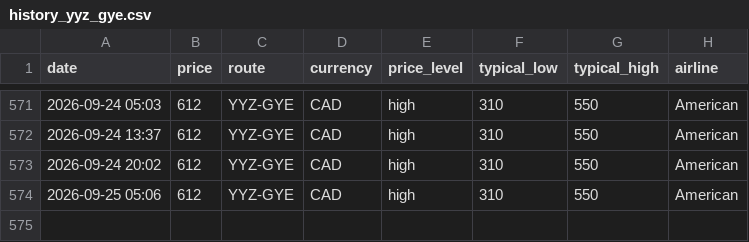
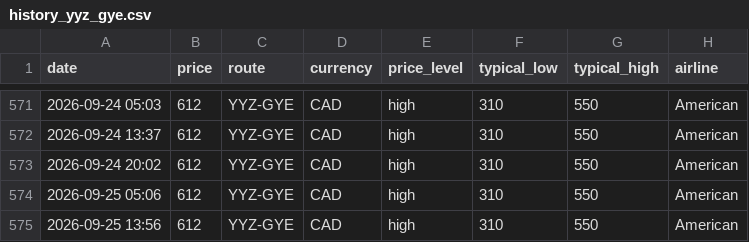
Before and after one commit to jacobmtools/flight-price-tracker, a CSV file: history_yyz_gye.csv, drawn as a sheet; only a part is shown, gaps mark what is left out; the diff names each change by its address in the sheet, - before the commit and + after, or states it on an @@ line.

```diff
--- a/history_yyz_gye.csv
+++ b/history_yyz_gye.csv
+row 575: 2026-09-25 13:56 | 612 | YYZ-GYE | CAD | high | 310 | 550 | American
```
